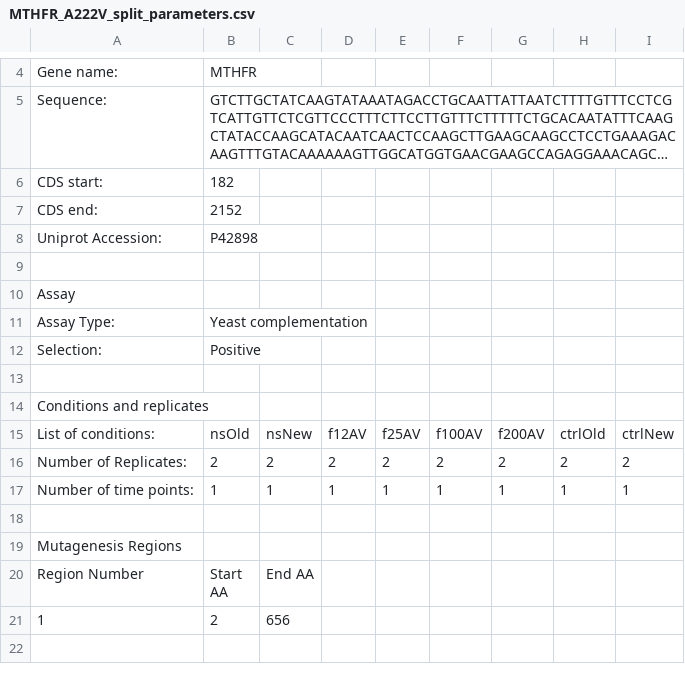
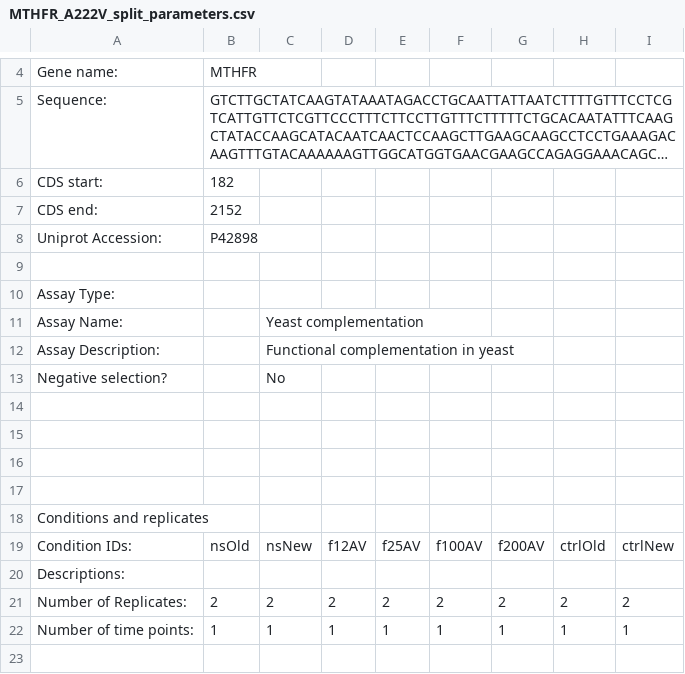
Before and after one commit to Bilin22/Tileseq-Score-Comparison, a CSV file: MTHFR/Parameters/MTHFR_A222V_split_parameters.csv, drawn as a sheet; only a part is shown, gaps mark what is left out; the shorter side is filled out with more unchanged rows; long unchanged cells end in …; the diff covers the shown part only.

```diff
--- a/MTHFR/Parameters/MTHFR_A222V_split_parameters.csv
+++ b/MTHFR/Parameters/MTHFR_A222V_split_parameters.csv
@@ -9,8 +9,13 @@ Uniprot Accession:,P42898,,,,,,,
 ,,,,,,,,
-Assay,,,,,,,,
-Assay Type:,Yeast complementation,,,,,,,
-Selection:,Positive,,,,,,,
+Assay Type:,,,,,,,,
+Assay Name:,,Yeast complementation,,,,,,
+Assay Description:,,Functional complementation in yeast,,,,,,
+Negative selection?,,No,,,,,,
+,,,,,,,,
+,,,,,,,,
+,,,,,,,,
 ,,,,,,,,
 Conditions and replicates,,,,,,,,
-List of conditions:,nsOld,nsNew,f12AV,f25AV,f100AV,f200AV,ctrlOld,ctrlNew
+Condition IDs:,nsOld,nsNew,f12AV,f25AV,f100AV,f200AV,ctrlOld,ctrlNew
+Descriptions:,,,,,,,,
 Number of Replicates:,2,2,2,2,2,2,2,2
```
Also changed, not shown: 18 added rows elsewhere in this file, MTHFR/Parameters/MTHFR_WT_split_parameters.csv, 3 other files.
